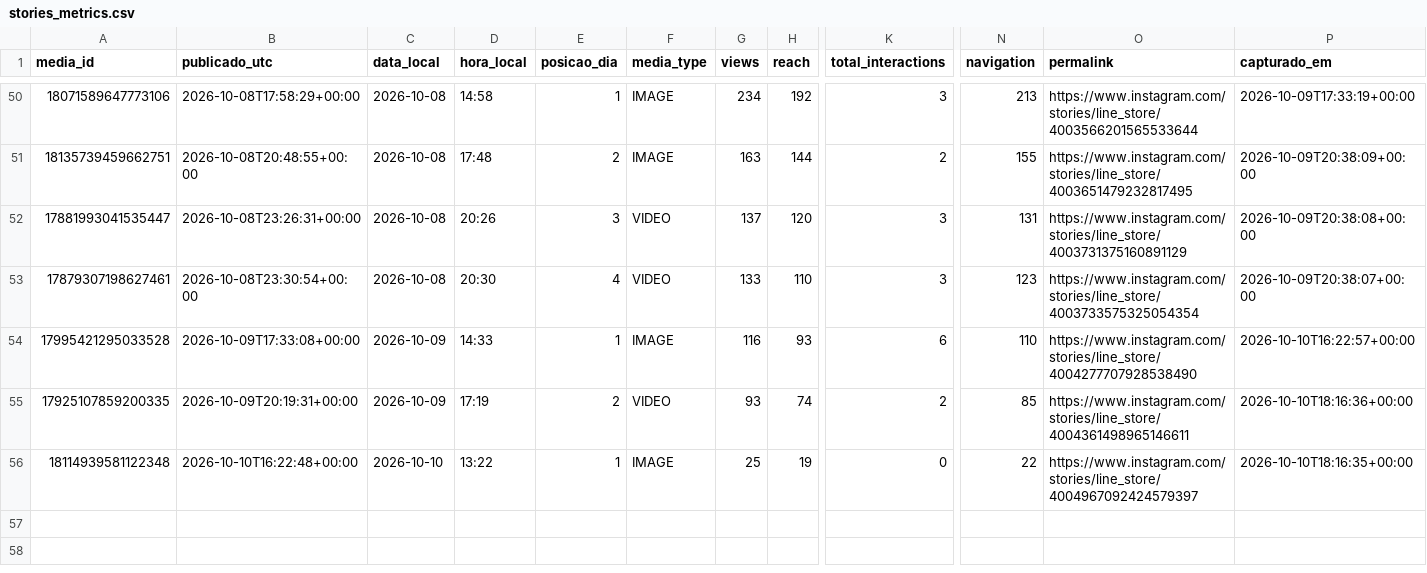
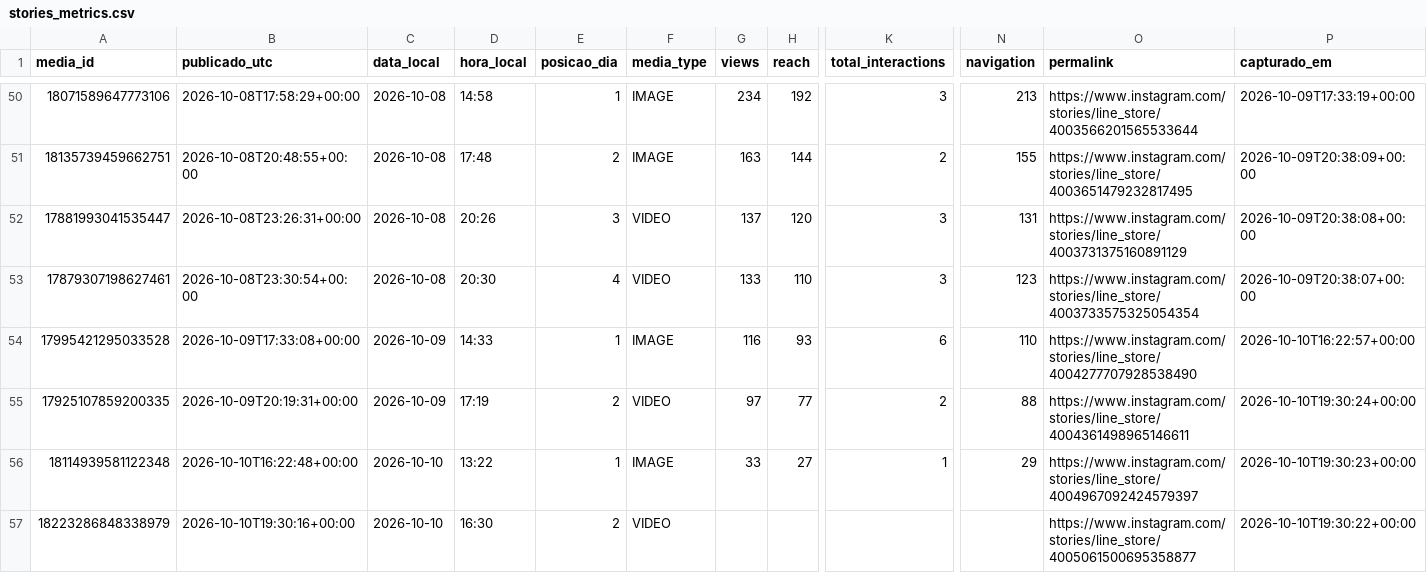
Before and after one commit to trevisollinux/line-insta-poster, a CSV file: state/stories_metrics.csv, drawn as a sheet; only a part is shown, gaps mark what is left out; rows hold the shown columns only; the diff names each change by its address in the sheet, - before the commit and + after, or states it on an @@ line.

```diff
--- a/state/stories_metrics.csv
+++ b/state/stories_metrics.csv
-G55 (views): 93
+G55 (views): 97
-H55 (reach): 74
+H55 (reach): 77
-N55 (navigation): 85
+N55 (navigation): 88
-P55 (capturado_em): 2026-10-10T18:16:36+00:00
+P55 (capturado_em): 2026-10-10T19:30:24+00:00
-G56 (views): 25
+G56 (views): 33
-H56 (reach): 19
+H56 (reach): 27
-K56 (total_interactions): 0
+K56 (total_interactions): 1
-N56 (navigation): 22
+N56 (navigation): 29
-P56 (capturado_em): 2026-10-10T18:16:35+00:00
+P56 (capturado_em): 2026-10-10T19:30:23+00:00
+row 57: 18223286848338979 | 2026-10-10T19:30:16+00:00 | 2026-10-10 | 16:30 | 2 | VIDEO |  |  |  |  | https://www.instagram.com/stories/line_store/4005061500695358877 | 2026-10-10T19:30:22+00:00
```
Also changed, not shown: state/stories_curva.csv.
